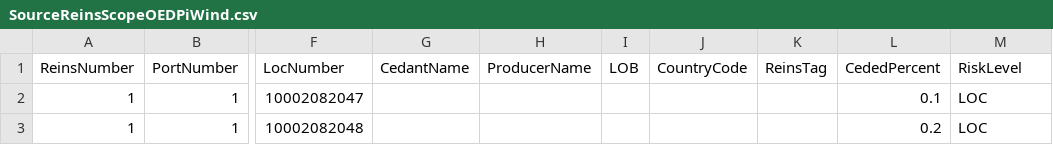
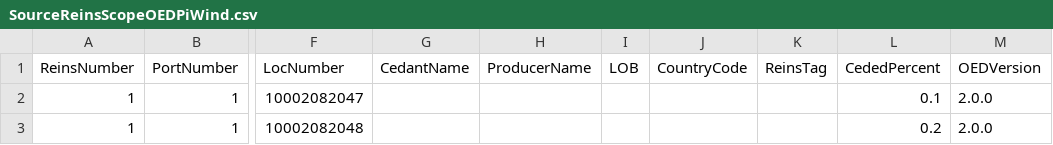
Before and after one commit to OasisLMF/OasisPiWind, a CSV file: exposure_data/SourceReinsScopeOEDPiWind.csv, drawn as a sheet; only a part is shown, gaps mark what is left out; the diff names each change by its address in the sheet, - before the commit and + after, or states it on an @@ line.

```diff
--- a/exposure_data/SourceReinsScopeOEDPiWind.csv
+++ b/exposure_data/SourceReinsScopeOEDPiWind.csv
-M1: RiskLevel
+M1: OEDVersion
-M2:M3 (OEDVersion): LOC
+M2:M3 (OEDVersion): 2.0.0
```
Also changed, not shown: exposure_data/SourceAccOEDPiWind.csv, exposure_data/SourceLocOEDPiWind10.csv, 1 other file.
